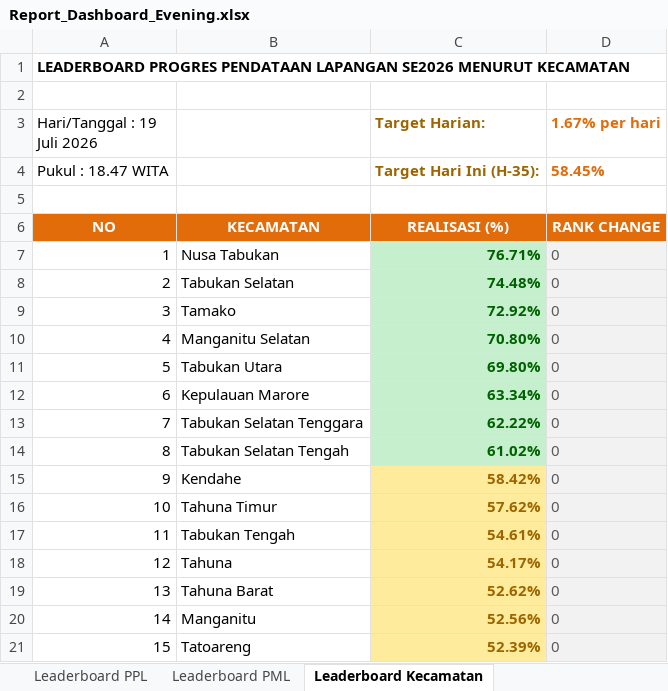
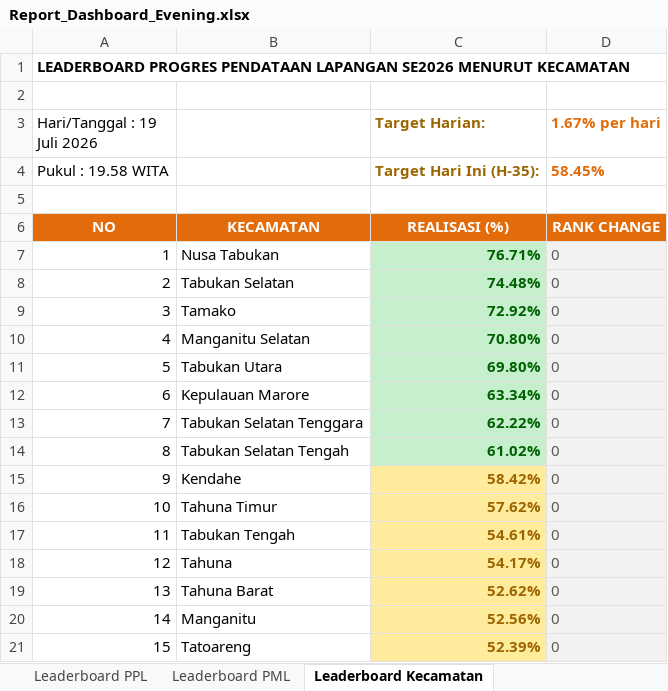
Before and after one commit to danimat15/fasih-sm-scrapper, an Excel workbook: dashboard/public/Report_Dashboard_Evening.xlsx, sheet Leaderboard Kecamatan, drawn as a sheet; values as stored, in another font and other column widths than the file's, no borders; the diff names each change by its address in the sheet, - before the commit and + after, or states it on an @@ line.

```diff
--- a/dashboard/public/Report_Dashboard_Evening.xlsx (sheet Leaderboard Kecamatan)
+++ b/dashboard/public/Report_Dashboard_Evening.xlsx (sheet Leaderboard Kecamatan)
-A4 (Hari/Tanggal : 19 Juli 2026): Pukul : 18.47 WITA
+A4 (Hari/Tanggal : 19 Juli 2026): Pukul : 19.58 WITA
```
Also changed, not shown: sheet Leaderboard PPL, sheet Leaderboard PML, sheet Monitoring Kecamatan, dashboard/public/Monev_Pendataan_SE2026_Evening.xlsx, dashboard/public/Monev_Pendataan_SE2026_Latest.xlsx, 27 other files.
